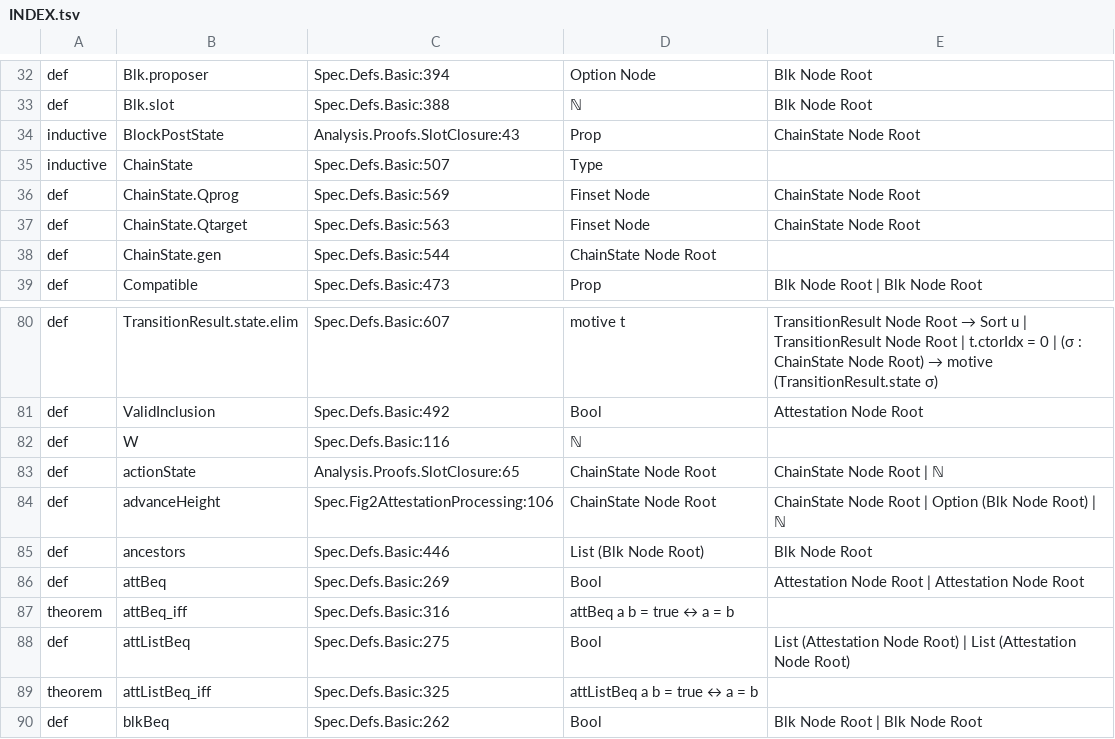
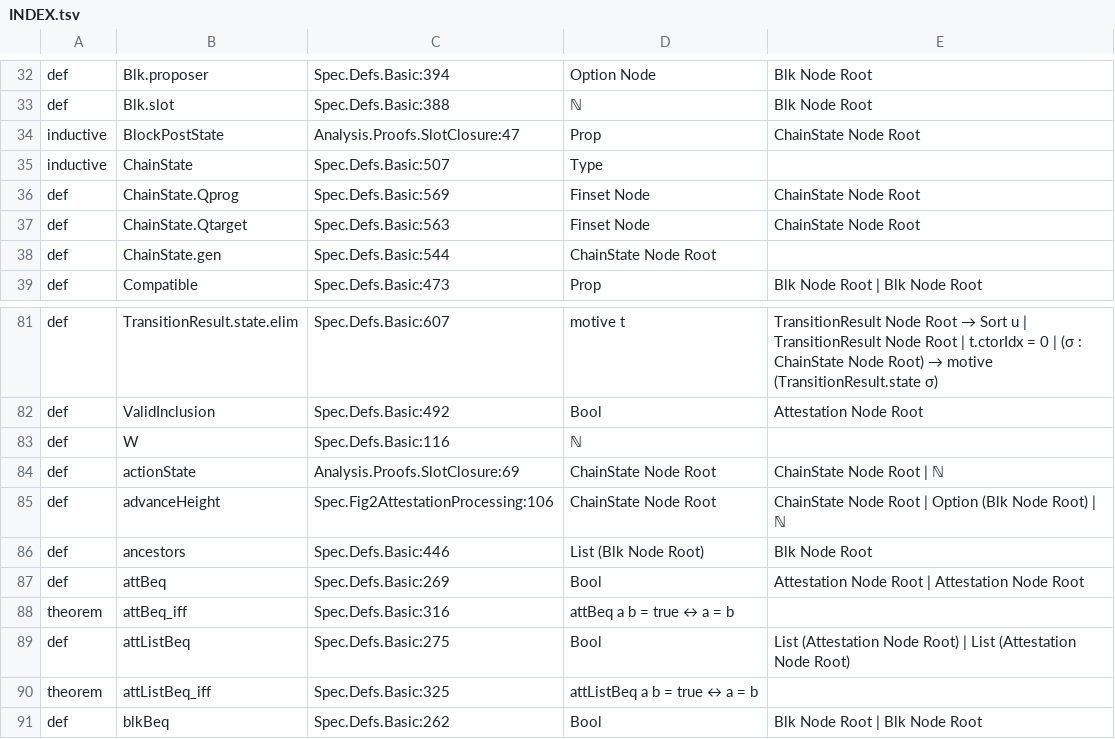
Before and after one commit to saltiniroberto/decoupled-consensus-lean, a TSV file: INDEX.tsv, drawn as a sheet; only a part is shown, gaps mark what is left out; the diff covers the shown part only.

```diff
--- a/INDEX.tsv
+++ b/INDEX.tsv
@@ -33,3 +33,3 @@ def	Blk.proposer	Spec.Defs.Basic:394	Option Node	Blk Node Root
 def	Blk.slot	Spec.Defs.Basic:388	ℕ	Blk Node Root
-inductive	BlockPostState	Analysis.Proofs.SlotClosure:43	Prop	ChainState Node Root
+inductive	BlockPostState	Analysis.Proofs.SlotClosure:47	Prop	ChainState Node Root
 inductive	ChainState	Spec.Defs.Basic:507	Type	
@@ -82,3 +83,3 @@ def	ValidInclusion	Spec.Defs.Basic:492	Bool	Attestation Node Root
 def	W	Spec.Defs.Basic:116	ℕ	
-def	actionState	Analysis.Proofs.SlotClosure:65	ChainState Node Root	ChainState Node Root | ℕ
+def	actionState	Analysis.Proofs.SlotClosure:69	ChainState Node Root	ChainState Node Root | ℕ
 def	advanceHeight	Spec.Fig2AttestationProcessing:106	ChainState Node Root	ChainState Node Root | Option (Blk Node Root) | ℕ
```
Also changed, not shown: 1 added row and 24 edited cells elsewhere in this file, 4 other files.
